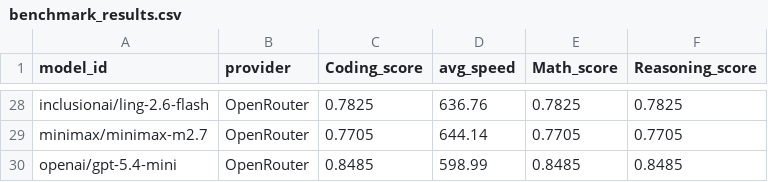
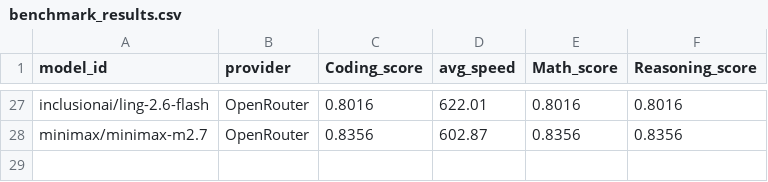
Before and after one commit to Ajithkelangath/ModelRadar-AI, a CSV file: data/benchmark_results.csv, drawn as a sheet; only a part is shown, gaps mark what is left out; removed rows and columns are numbered as before the commit, all else as after; the diff covers the shown part only; the diff names each change by its address in the sheet, - before the commit and + after, or states it on an @@ line.

```diff
--- a/data/benchmark_results.csv
+++ b/data/benchmark_results.csv
-C27 (Coding_score): 0.7825
+C27 (Coding_score): 0.8016
-D27 (avg_speed): 636.76
+D27 (avg_speed): 622.01
-E27 (Math_score): 0.7825
+E27 (Math_score): 0.8016
-F27 (Reasoning_score): 0.7825
+F27 (Reasoning_score): 0.8016
-C28 (Coding_score): 0.7705
+C28 (Coding_score): 0.8356
-D28 (avg_speed): 644.14
+D28 (avg_speed): 602.87
-E28 (Math_score): 0.7705
+E28 (Math_score): 0.8356
-F28 (Reasoning_score): 0.7705
+F28 (Reasoning_score): 0.8356
-row 30: openai/gpt-5.4-mini | OpenRouter | 0.8485 | 598.99 | 0.8485 | 0.8485
```
Also changed, not shown: 10 added rows, 11 removed rows and 60 edited cells elsewhere in this file, data/model_rankings.csv, data/provider_catalog.csv, 1 other file.
